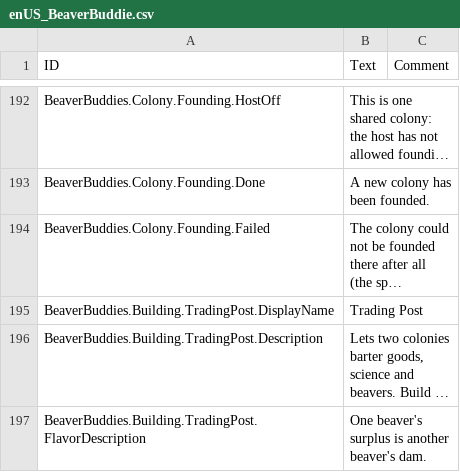
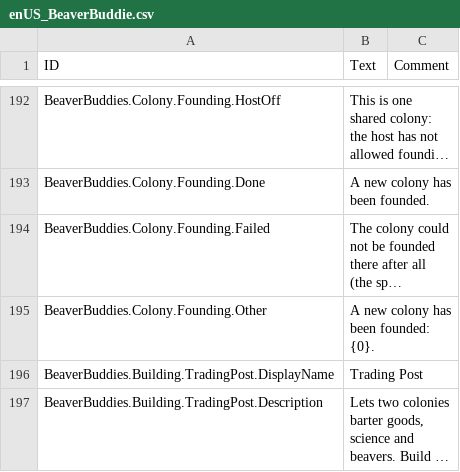
Before and after one commit to timbermods/BeaverBuddies-MultiColony, a CSV file: BeaverBuddies/Localizations/enUS_BeaverBuddie.csv, drawn as a sheet; only a part is shown, gaps mark what is left out; the shorter side is filled out with more unchanged rows; long unchanged cells end in …; the diff names each change by its address in the sheet, - before the commit and + after, or states it on an @@ line.

```diff
--- a/BeaverBuddies/Localizations/enUS_BeaverBuddie.csv
+++ b/BeaverBuddies/Localizations/enUS_BeaverBuddie.csv
+row 195: BeaverBuddies.Colony.Founding.Other | A new colony has been founded: {0}.
```
Also changed, not shown: 4 other files.
